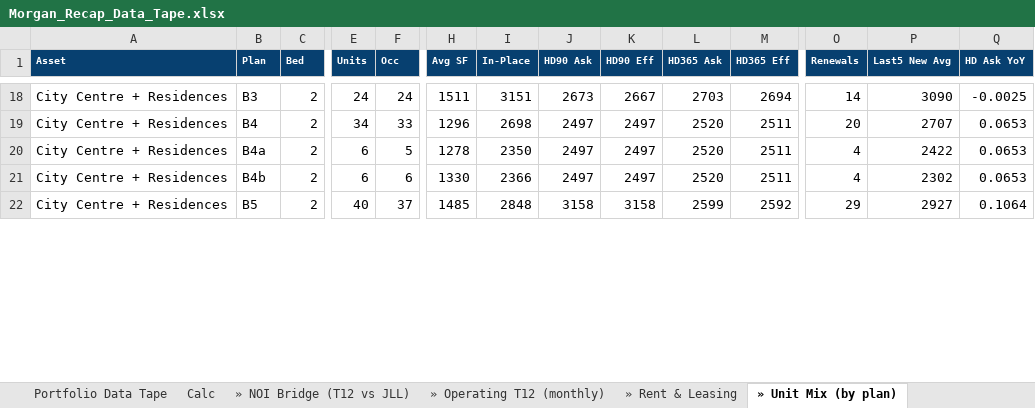
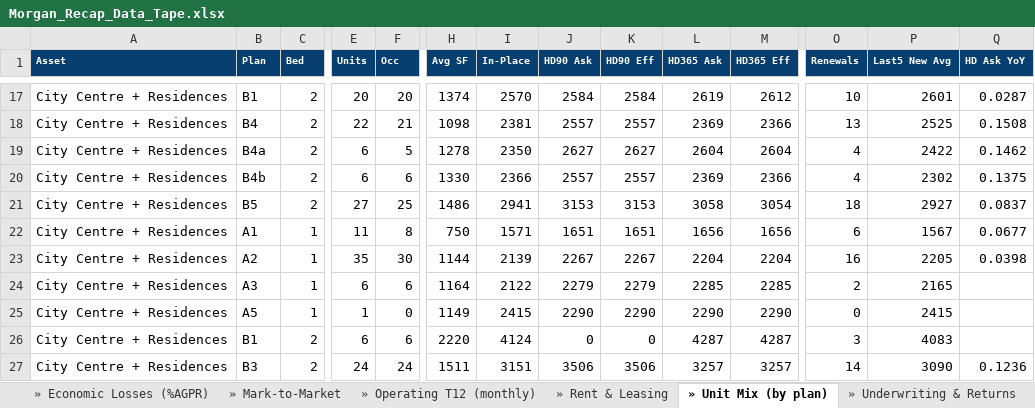
Before and after one commit to rich-f-ritter/Morgan-Recap, an Excel workbook: output/Morgan_Recap_Data_Tape.xlsx, sheet » Unit Mix (by plan), drawn as a sheet; only a part is shown, gaps mark what is left out; values as stored, in another font and other column widths than the file's, no borders; removed rows and columns are numbered as before the commit, all else as after; rows hold the shown columns only; the diff covers the shown part only; the diff names each change by its address in the sheet, - before the commit and + after, or states it on an @@ line.

```diff
--- a/output/Morgan_Recap_Data_Tape.xlsx (sheet » Unit Mix (by plan))
+++ b/output/Morgan_Recap_Data_Tape.xlsx (sheet » Unit Mix (by plan))
+sheet tab: » Economic Losses (%AGPR)
+sheet tab: » Mark-to-Market
-B17 (Plan): B3
+B17 (Plan): B1
-E17 (Units): 24
+E17 (Units): 20
-F17 (Occ): 24
+F17 (Occ): 20
-H17 (Avg SF): 1511
+H17 (Avg SF): 1374
-I17 (In-Place): 3151
+I17 (In-Place): 2570
-J17 (HD90 Ask): 2673
+J17 (HD90 Ask): 2584
-K17 (HD90 Eff): 2667
+K17 (HD90 Eff): 2584
-L17 (HD365 Ask): 2703
+L17 (HD365 Ask): 2619
-M17 (HD365 Eff): 2694
+M17 (HD365 Eff): 2612
-O17 (Renewals): 14
+O17 (Renewals): 10
-P17 (Last5 New Avg): 3090
+P17 (Last5 New Avg): 2601
-Q17 (HD Ask YoY): -0.0025
+Q17 (HD Ask YoY): 0.0287
-row 19: City Centre + Residences | B4 | 2 | 34 | 33 | 1296 | 2698 | 2497 | 2497 | 2520 | 2511 | 20 | 2707 | 0.0653
+row 18: City Centre + Residences | B4 | 2 | 22 | 21 | 1098 | 2381 | 2557 | 2557 | 2369 | 2366 | 13 | 2525 | 0.1508
-J19 (HD90 Ask): 2497
+J19 (HD90 Ask): 2627
-K19 (HD90 Eff): 2497
+K19 (HD90 Eff): 2627
-L19 (HD365 Ask): 2520
+L19 (HD365 Ask): 2604
-M19 (HD365 Eff): 2511
+M19 (HD365 Eff): 2604
-Q19 (HD Ask YoY): 0.0653
+Q19 (HD Ask YoY): 0.1462
-J20 (HD90 Ask): 2497
+J20 (HD90 Ask): 2557
-K20 (HD90 Eff): 2497
+K20 (HD90 Eff): 2557
-L20 (HD365 Ask): 2520
+L20 (HD365 Ask): 2369
-M20 (HD365 Eff): 2511
+M20 (HD365 Eff): 2366
-Q20 (HD Ask YoY): 0.0653
+Q20 (HD Ask YoY): 0.1375
-row 22: City Centre + Residences | B5 | 2 | 40 | 37 | 1485 | 2848 | 3158 | 3158 | 2599 | 2592 | 29 | 2927 | 0.1064
+row 21: City Centre + Residences | B5 | 2 | 27 | 25 | 1486 | 2941 | 3153 | 3153 | 3058 | 3054 | 18 | 2927 | 0.0837
+row 22: City Centre + Residences | A1 | 1 | 11 | 8 | 750 | 1571 | 1651 | 1651 | 1656 | 1656 | 6 | 1567 | 0.0677
+row 23: City Centre + Residences | A2 | 1 | 35 | 30 | 1144 | 2139 | 2267 | 2267 | 2204 | 2204 | 16 | 2205 | 0.0398
+row 24: City Centre + Residences | A3 | 1 | 6 | 6 | 1164 | 2122 | 2279 | 2279 | 2285 | 2285 | 2 | 2165
+row 25: City Centre + Residences | A5 | 1 | 1 | 0 | 1149 | 2415 | 2290 | 2290 | 2290 | 2290 | 0 | 2415
+row 26: City Centre + Residences | B1 | 2 | 6 | 6 | 2220 | 4124 | 0 | 0 | 4287 | 4287 | 3 | 4083
+row 27: City Centre + Residences | B3 | 2 | 24 | 24 | 1511 | 3151 | 3506 | 3506 | 3257 | 3257 | 14 | 3090 | 0.1236
```
Also changed, not shown: 4 added rows, 3 removed rows and 73 edited cells elsewhere in this sheet, sheet » NOI Bridge (T12 vs JLL), sheet » Rent & Leasing, other sheet tabs, 16 other files.
